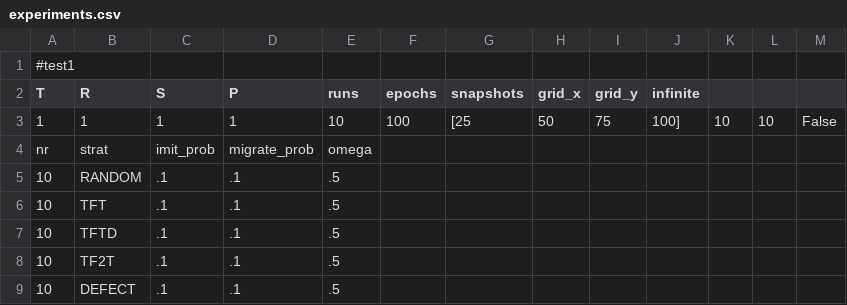
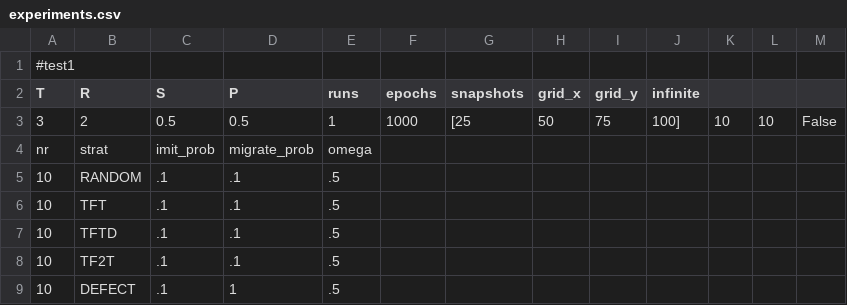
Before and after one commit to RobinStaab/CGT21_pd_simulation, a CSV file: experiments.csv, drawn as a sheet.

```diff
--- a/experiments.csv
+++ b/experiments.csv
@@ -2,3 +2,3 @@
 T, R, S, P, runs, epochs, snapshots, grid_x, grid_y, infinite
-1, 1, 1, 1, 10, 100, [25,50,75,100], 10, 10, False
+3, 2, 0.5, 0.5, 1, 1000, [25,50,75,100], 10, 10, False
 nr, strat, imit_prob, migrate_prob, omega
@@ -8,2 +8,2 @@ nr, strat, imit_prob, migrate_prob, omega
 10, TF2T, .1, .1, .5
-10, DEFECT, .1, .1, .5
+10, DEFECT, .1, 1, .5
```
Also changed, not shown: 1 other file.
